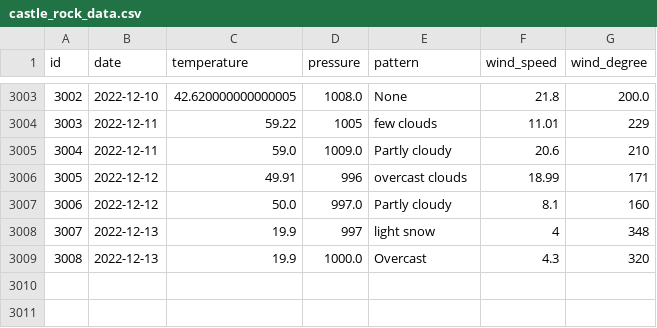
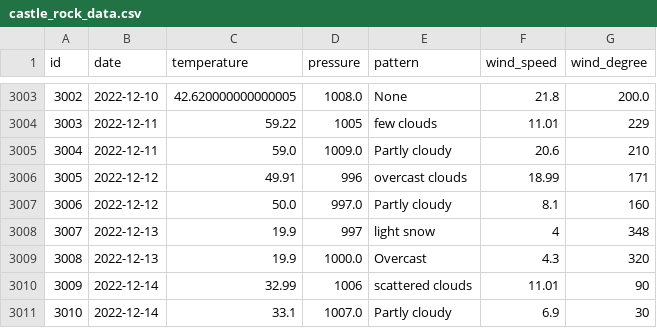
Before and after one commit to tvang1/AI-Weather-Predictor, a CSV file: WeatherAPIs/API Outputs/castle_rock_data.csv, drawn as a sheet; only a part is shown, gaps mark what is left out; the diff names each change by its address in the sheet, - before the commit and + after, or states it on an @@ line.

```diff
--- a/WeatherAPIs/API Outputs/castle_rock_data.csv
+++ b/WeatherAPIs/API Outputs/castle_rock_data.csv
+row 3010: 3009 | 2022-12-14 | 32.99 | 1006 | scattered clouds | 11.01 | 90
+row 3011: 3010 | 2022-12-14 | 33.1 | 1007.0 | Partly cloudy | 6.9 | 30
```
Also changed, not shown: WeatherAPIs/API Outputs/boulder_data.csv, WeatherAPIs/API Outputs/denver_data.csv.
